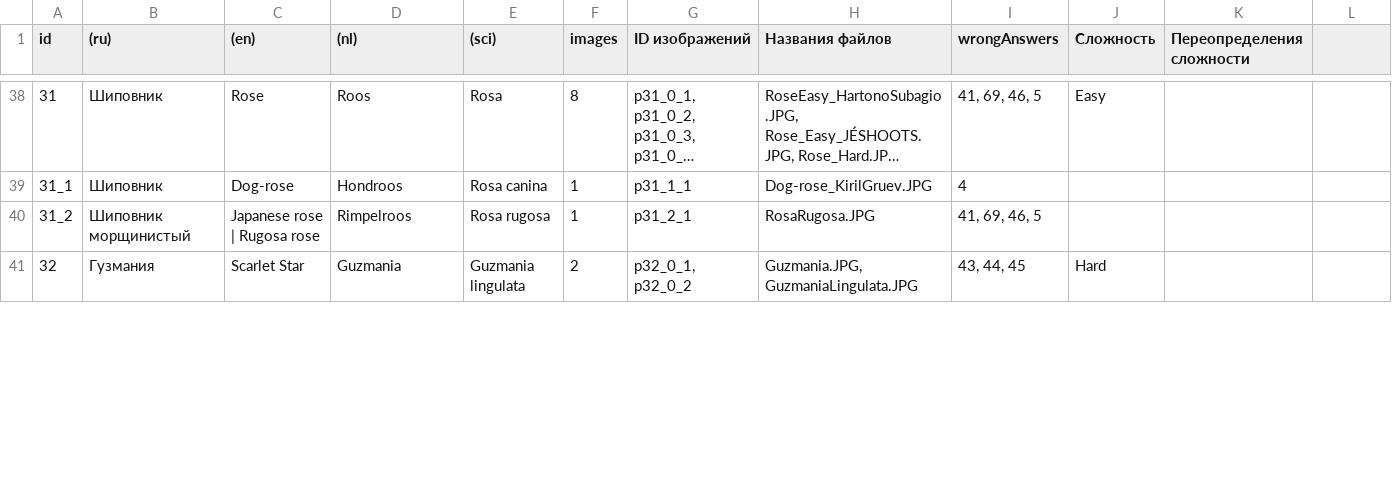
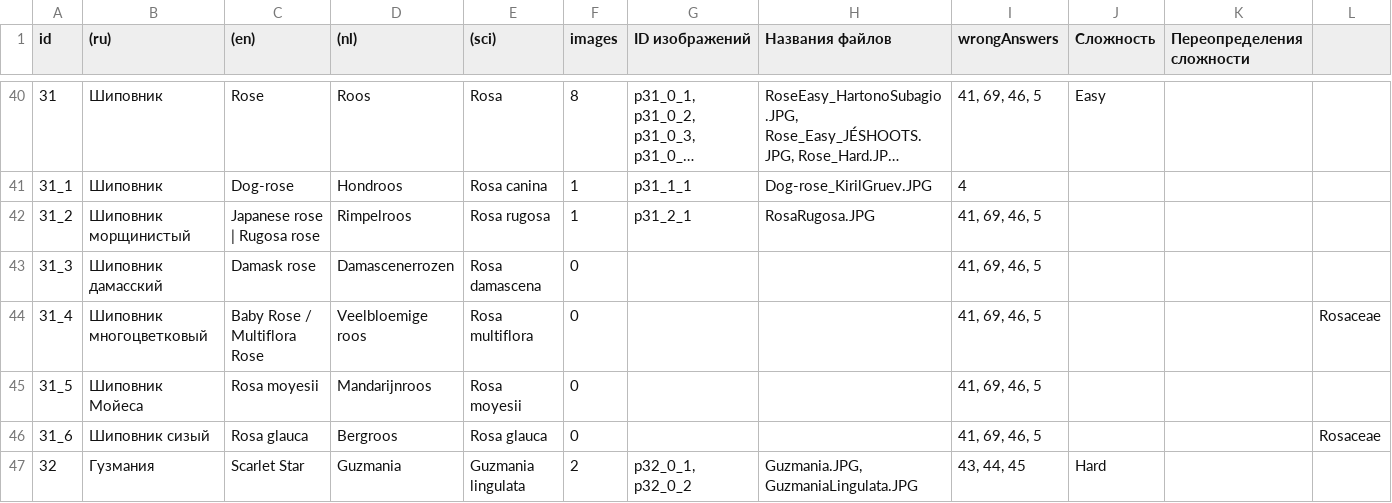
Before and after one commit to LorianBathory/GuessThePlant, a CSV file: PlantData.csv, drawn as a sheet; only a part is shown, gaps mark what is left out; long unchanged cells end in …; the diff covers the shown part only; the diff names each change by its address in the sheet, - before the commit and + after, or states it on an @@ line.

```diff
--- a/PlantData.csv
+++ b/PlantData.csv
+row 43: 31_3 | Шиповник дамасский | Damask rose | Damascenerrozen | Rosa damascena | 0 |  |  | 41, 69, 46, 5
+row 44: 31_4 | Шиповник многоцветковый | Baby Rose / Multiflora Rose | Veelbloemige roos | Rosa multiflora | 0 |  |  | 41, 69, 46, 5 |  |  | Rosaceae
+row 45: 31_5 | Шиповник Мойеса | Rosa moyesii | Mandarijnroos | Rosa moyesii | 0 |  |  | 41, 69, 46, 5
+row 46: 31_6 | Шиповник сизый | Rosa glauca | Bergroos | Rosa glauca | 0 |  |  | 41, 69, 46, 5 |  |  | Rosaceae
```
Also changed, not shown: 5 added rows and 6 edited cells elsewhere in this file, Memorization.csv.
